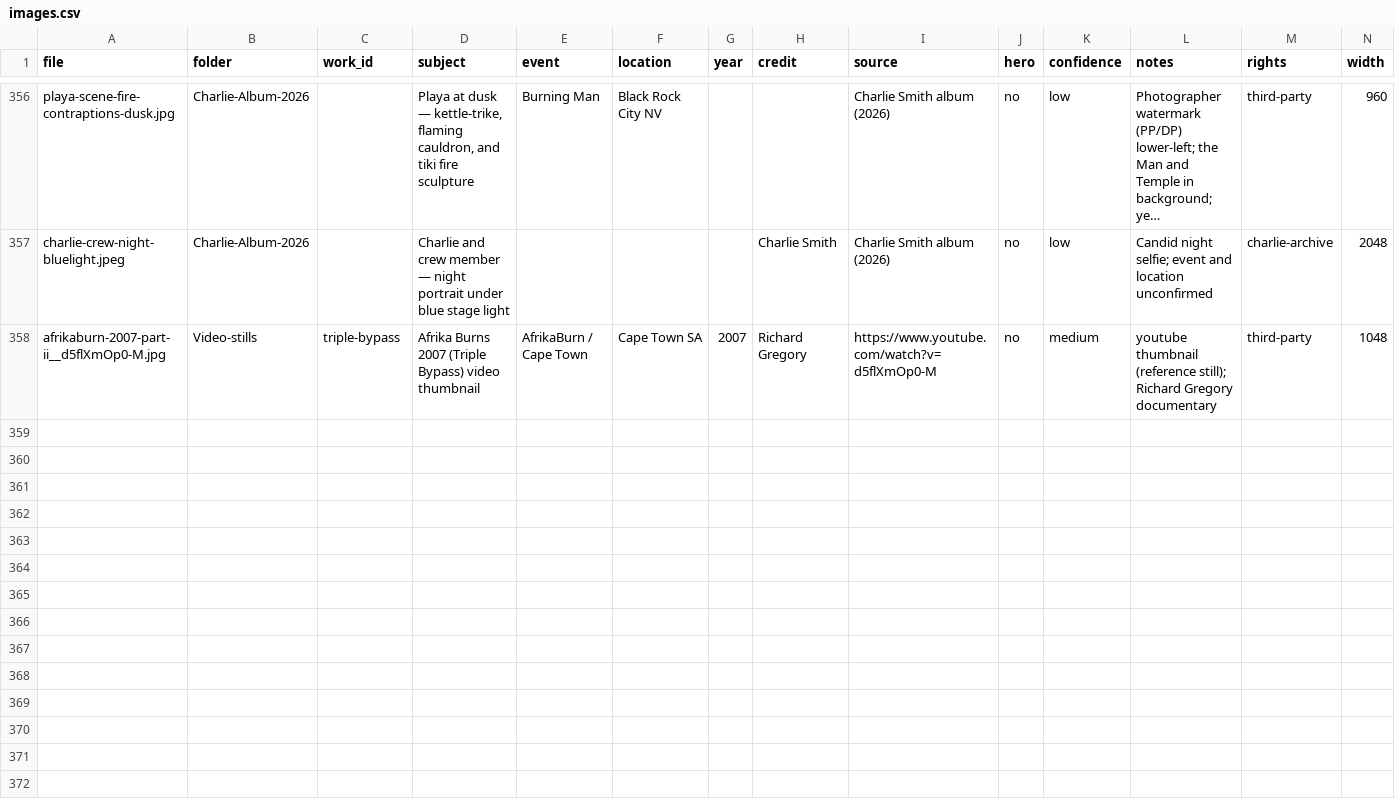
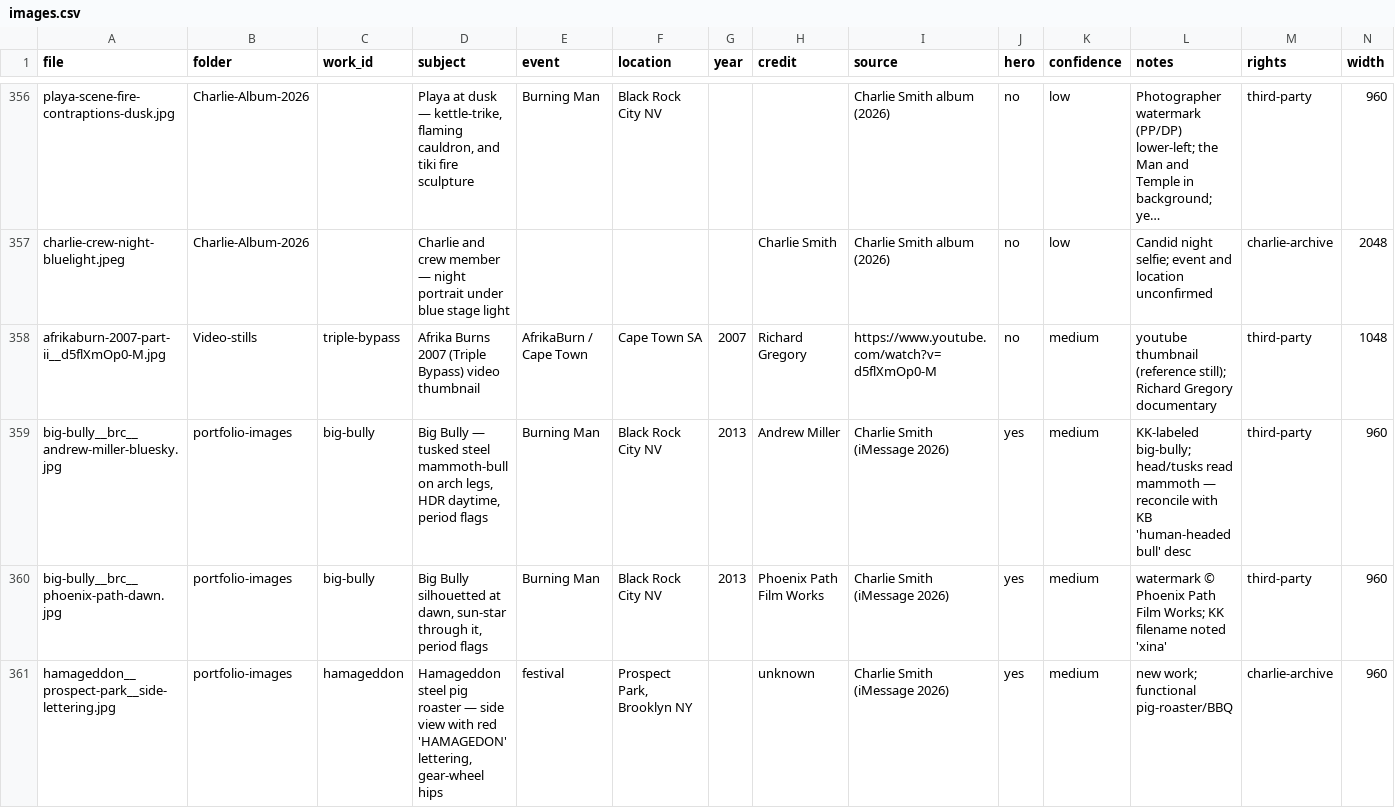
Before and after one commit to WalksWithASwagger/uncle-charlie-smith, a CSV file: Catalog/images.csv, drawn as a sheet; only a part is shown, gaps mark what is left out; long unchanged cells end in …; rows hold the shown columns only; the diff covers the shown part only; the diff names each change by its address in the sheet, - before the commit and + after, or states it on an @@ line.

```diff
--- a/Catalog/images.csv
+++ b/Catalog/images.csv
+row 359: big-bully__brc__andrew-miller-bluesky.jpg | portfolio-images | big-bully | Big Bully — tusked steel mammoth-bull on arch legs, HDR daytime, period flags | Burning Man | Black Rock City NV | 2013 | Andrew Miller | Charlie Smith (iMessage 2026) | yes | medium | KK-labeled big-bully; head/tusks read mammoth — reconcile with KB 'human-headed bull' desc | third-party | 960
+row 360: big-bully__brc__phoenix-path-dawn.jpg | portfolio-images | big-bully | Big Bully silhouetted at dawn, sun-star through it, period flags | Burning Man | Black Rock City NV | 2013 | Phoenix Path Film Works | Charlie Smith (iMessage 2026) | yes | medium | watermark © Phoenix Path Film Works; KK filename noted 'xina' | third-party | 960
+row 361: hamageddon__prospect-park__side-lettering.jpg | portfolio-images | hamageddon | Hamageddon steel pig roaster — side view with red 'HAMAGEDON' lettering, gear-wheel hips | festival | Prospect Park, Brooklyn NY |  | unknown | Charlie Smith (iMessage 2026) | yes | medium | new work; functional pig-roaster/BBQ | charlie-archive | 960
```
Also changed, not shown: 9 added rows elsewhere in this file, Catalog/works.csv, 31 other files.
